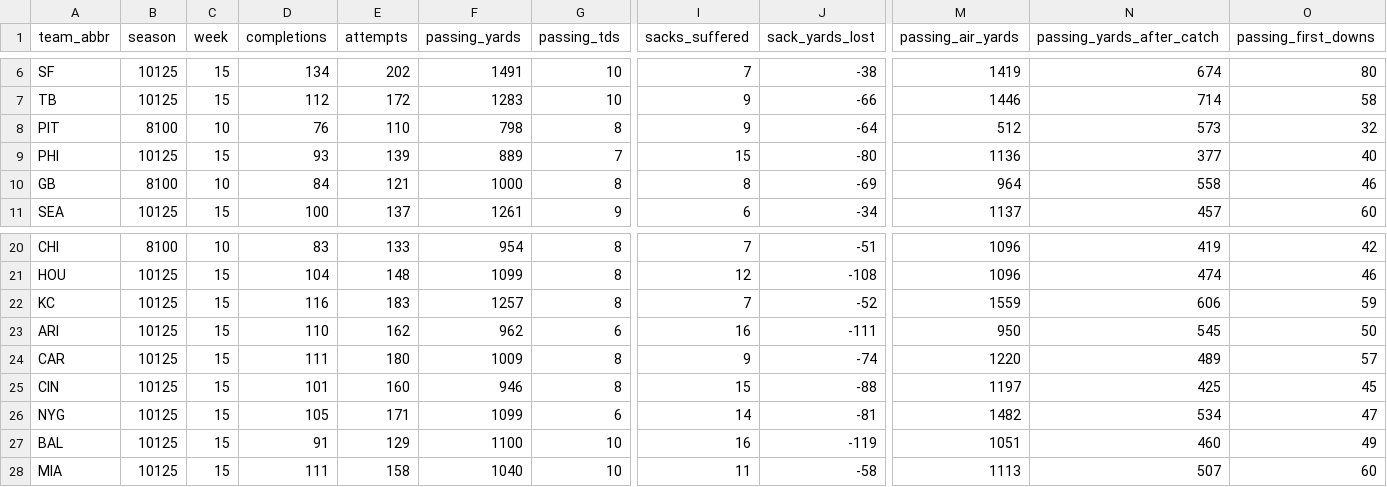
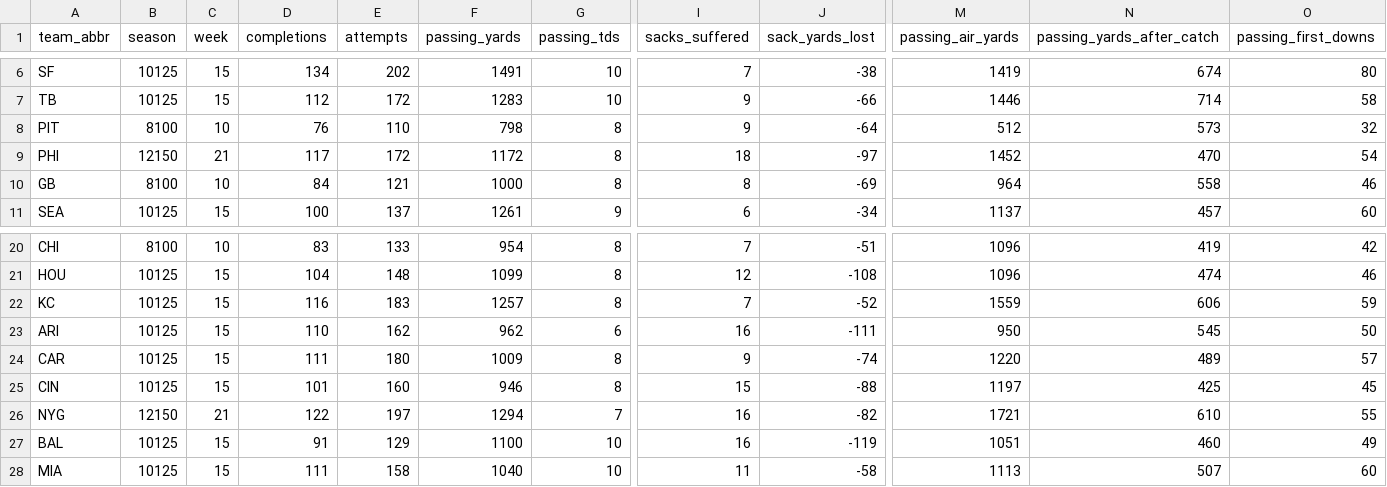
Before and after one commit to obliojoe/who-should-lose-data, a CSV file: data/team_stats.csv, drawn as a sheet; only a part is shown, gaps mark what is left out; the diff covers the shown part only; the diff names each change by its address in the sheet, - before the commit and + after, or states it on an @@ line.

```diff
--- a/data/team_stats.csv
+++ b/data/team_stats.csv
-B9 (season): 10125
+B9 (season): 12150
-C9 (week): 15
+C9 (week): 21
-D9 (completions): 93
+D9 (completions): 117
-E9 (attempts): 139
+E9 (attempts): 172
-F9 (passing_yards): 889
+F9 (passing_yards): 1172
-G9 (passing_tds): 7
+G9 (passing_tds): 8
-I9 (sacks_suffered): 15
+I9 (sacks_suffered): 18
-J9 (sack_yards_lost): -80
+J9 (sack_yards_lost): -97
-M9 (passing_air_yards): 1136
+M9 (passing_air_yards): 1452
-N9 (passing_yards_after_catch): 377
+N9 (passing_yards_after_catch): 470
-O9 (passing_first_downs): 40
+O9 (passing_first_downs): 54
-B26 (season): 10125
+B26 (season): 12150
-C26 (week): 15
+C26 (week): 21
-D26 (completions): 105
+D26 (completions): 122
-E26 (attempts): 171
+E26 (attempts): 197
-F26 (passing_yards): 1099
+F26 (passing_yards): 1294
-G26 (passing_tds): 6
+G26 (passing_tds): 7
-I26 (sacks_suffered): 14
+I26 (sacks_suffered): 16
-J26 (sack_yards_lost): -81
+J26 (sack_yards_lost): -82
-M26 (passing_air_yards): 1482
+M26 (passing_air_yards): 1721
-N26 (passing_yards_after_catch): 534
+N26 (passing_yards_after_catch): 610
-O26 (passing_first_downs): 47
+O26 (passing_first_downs): 55
```
Also changed, not shown: 135 edited cells elsewhere in this file, data/coordinators.csv, data/team_starters.csv, 53 other files.
